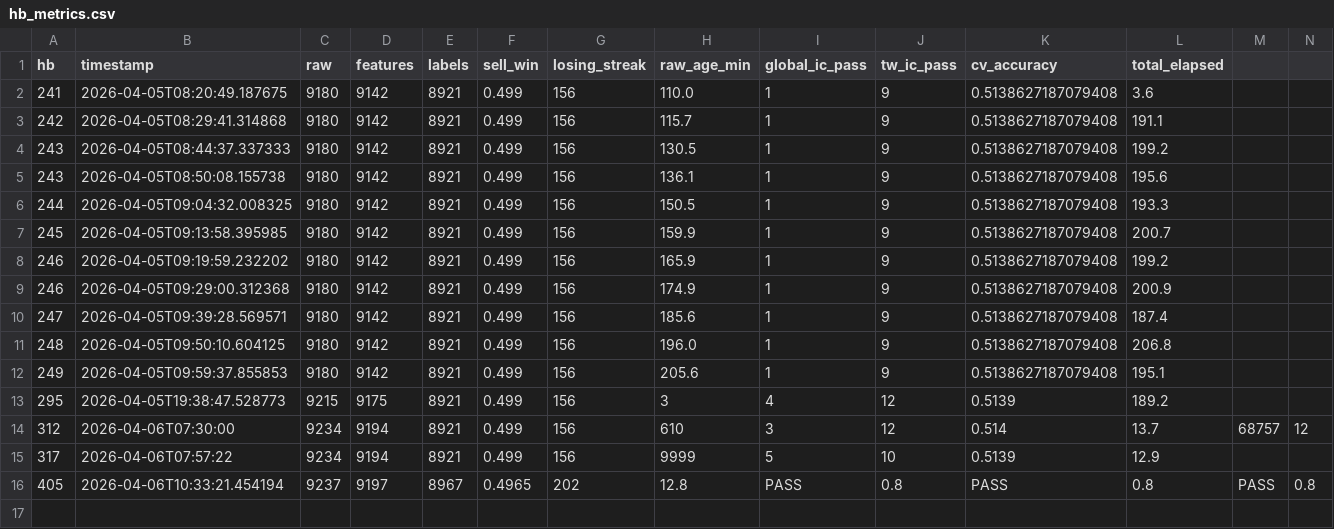
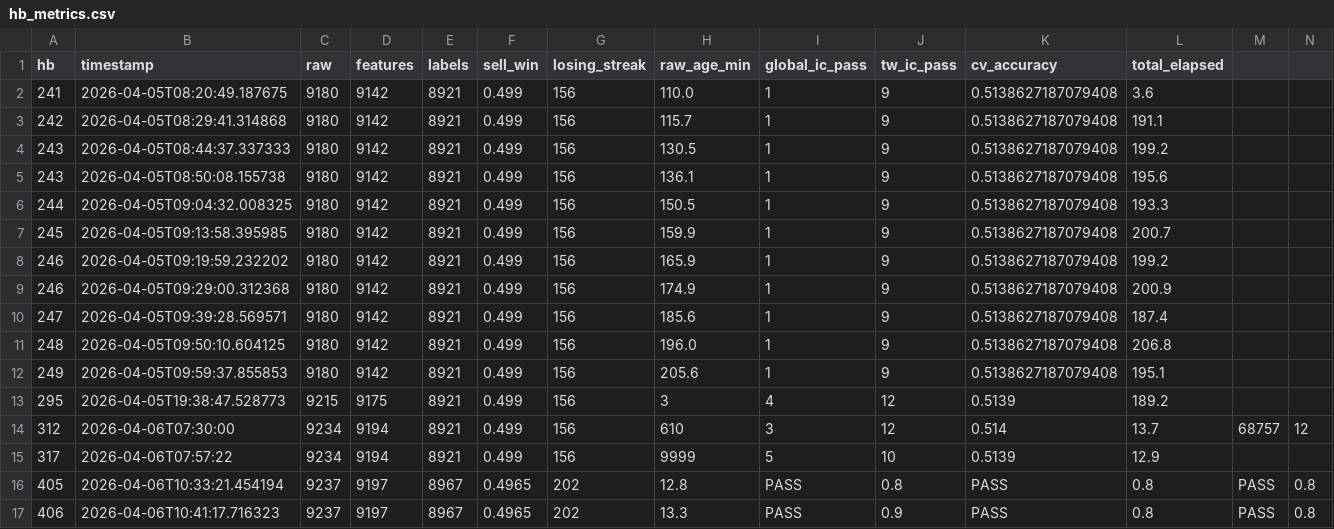
Before and after one commit to siriChiu/Poly-Trader, a CSV file: data/hb_metrics.csv, drawn as a sheet; only a part is shown; rows hold the shown columns only; the diff names each change by its address in the sheet, - before the commit and + after, or states it on an @@ line.

```diff
--- a/data/hb_metrics.csv
+++ b/data/hb_metrics.csv
+row 17: 406 | 2026-04-06T10:41:17.716323 | 9237 | 9197 | 8967 | 0.4965 | 202 | 13.3 | PASS | 0.9 | PASS | 0.8 | PASS | 0.8
```
Also changed, not shown: 3 other files.
